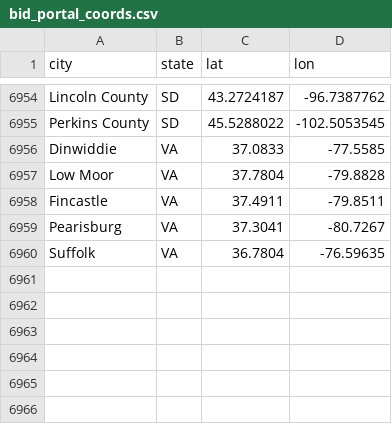
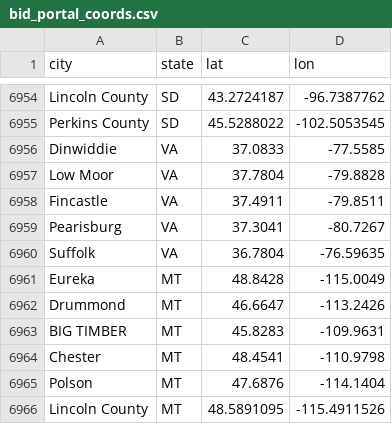
Before and after one commit to slappduck/bid-caller-pro, a CSV file: data/bid_portal_coords.csv, drawn as a sheet; only a part is shown, gaps mark what is left out; the diff names each change by its address in the sheet, - before the commit and + after, or states it on an @@ line.

```diff
--- a/data/bid_portal_coords.csv
+++ b/data/bid_portal_coords.csv
+row 6961: Eureka | MT | 48.8428 | -115.0049
+row 6962: Drummond | MT | 46.6647 | -113.2426
+row 6963: BIG TIMBER | MT | 45.8283 | -109.9631
+row 6964: Chester | MT | 48.4541 | -110.9798
+row 6965: Polson | MT | 47.6876 | -114.1404
+row 6966: Lincoln County | MT | 48.5891095 | -115.4911526
```
Also changed, not shown: 1 other file.
